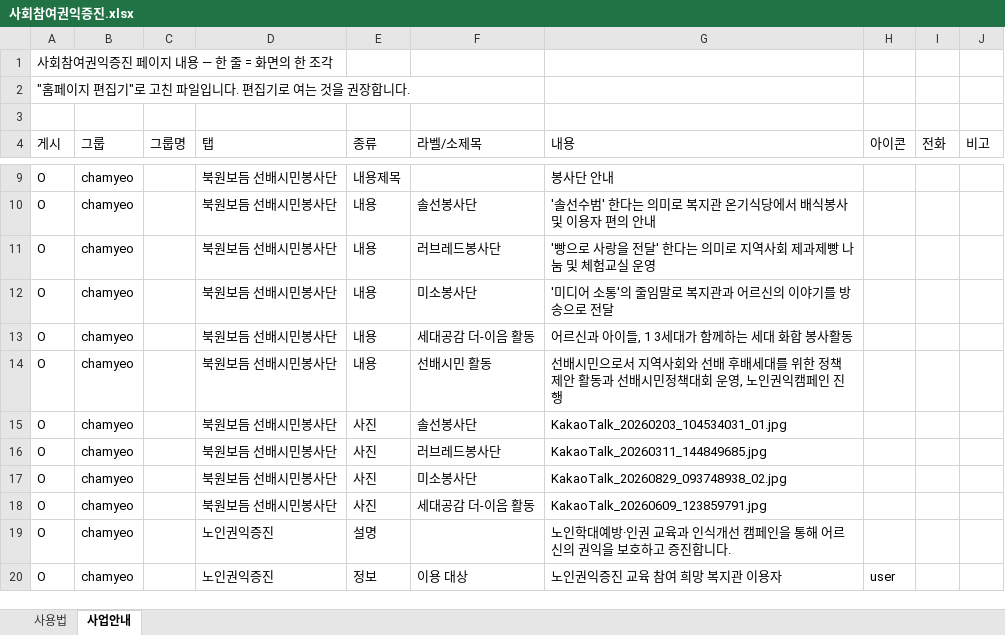
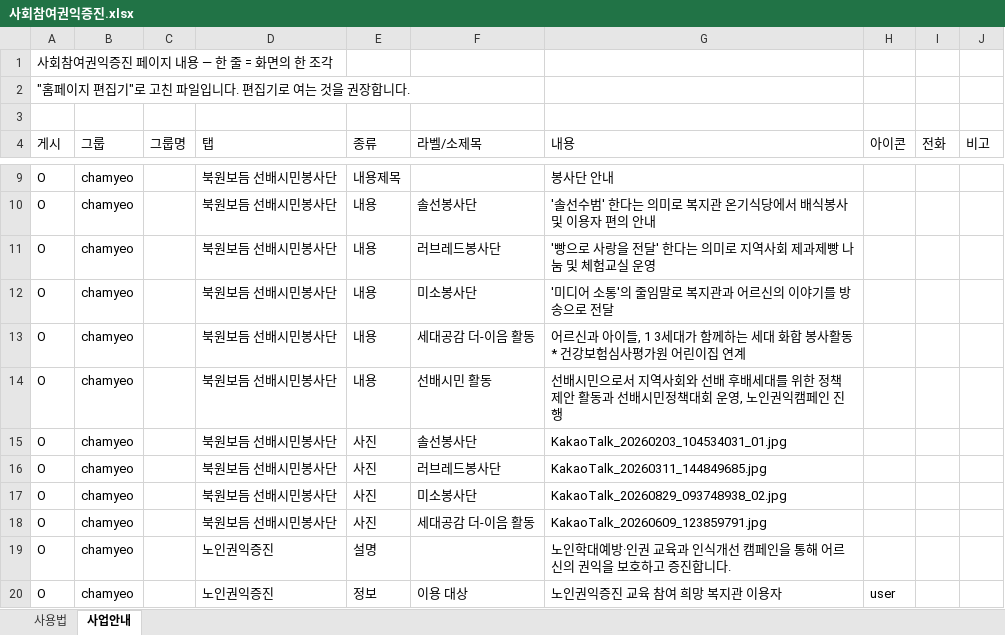
Before and after one commit to bukwonsenior/homepage, an Excel workbook: data/saeop/사회참여권익증진.xlsx, sheet 사업안내, drawn as a sheet; only a part is shown, gaps mark what is left out; values as stored, in another font and other column widths than the file's, no borders; the diff names each change by its address in the sheet, - before the commit and + after, or states it on an @@ line.

Commit message:
편집기: 사회참여권익증진 수정

```diff
--- a/data/saeop/사회참여권익증진.xlsx (sheet 사업안내)
+++ b/data/saeop/사회참여권익증진.xlsx (sheet 사업안내)
-G13 (내용): 어르신과 아이들, 1 3세대가 함께하는 세대 화합 봉사활동
+G13 (내용): 어르신과 아이들, 1 3세대가 함께하는 세대 화합 봉사활동 * 건강보험심사평가원 어린이집 연계
```
